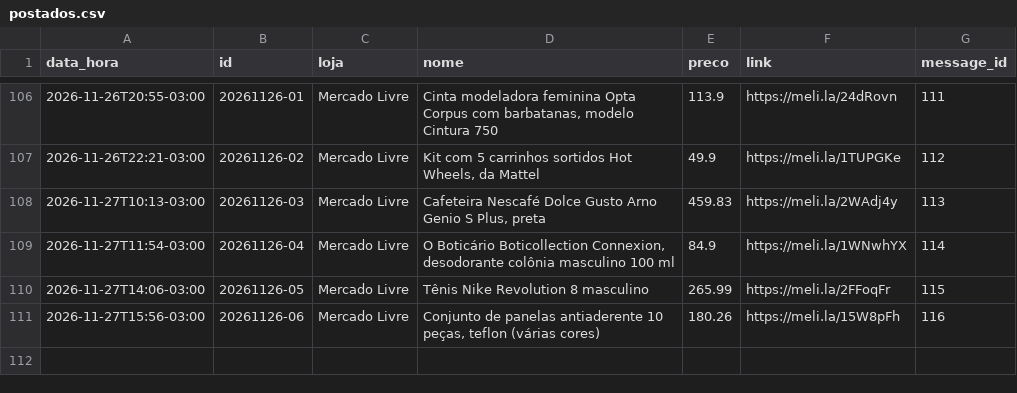
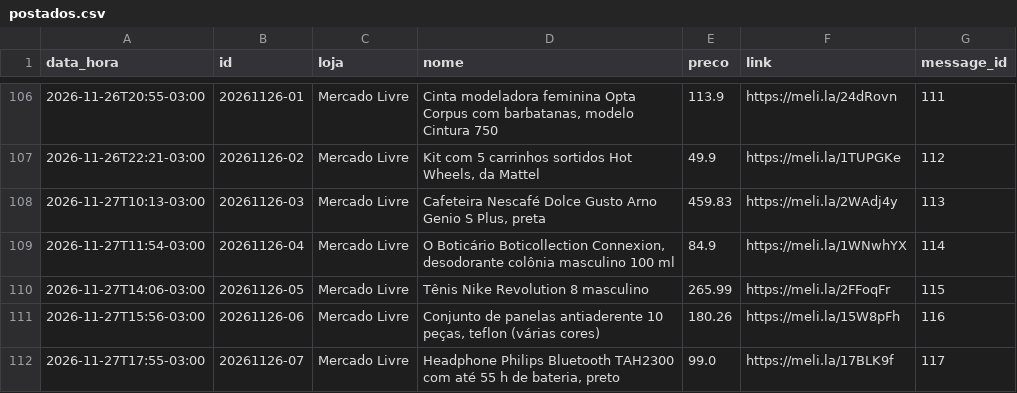
Before and after one commit to quantopagarei-sketch/quantocobrarpj, a CSV file: postados.csv, drawn as a sheet; only a part is shown, gaps mark what is left out.

```diff
--- a/postados.csv
+++ b/postados.csv
@@ -111 +111,2 @@ data_hora,id,loja,nome,preco,link,message_id
 2026-11-27T15:56-03:00,20261126-06,Mercado Livre,"Conjunto de panelas antiaderente 10 peças, teflon (várias cores)",180.26,https://meli.la/15W8pFh,116
+2026-11-27T17:55-03:00,20261126-07,Mercado Livre,"Headphone Philips Bluetooth TAH2300 com até 55 h de bateria, preto",99.0,https://meli.la/17BLK9f,117
```
Also changed, not shown: metricas.csv, 1 other file.
